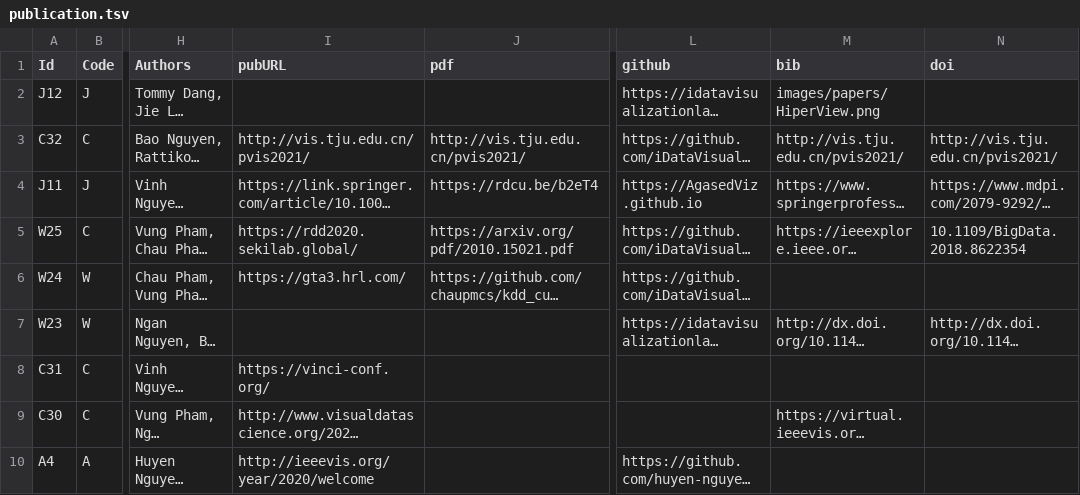
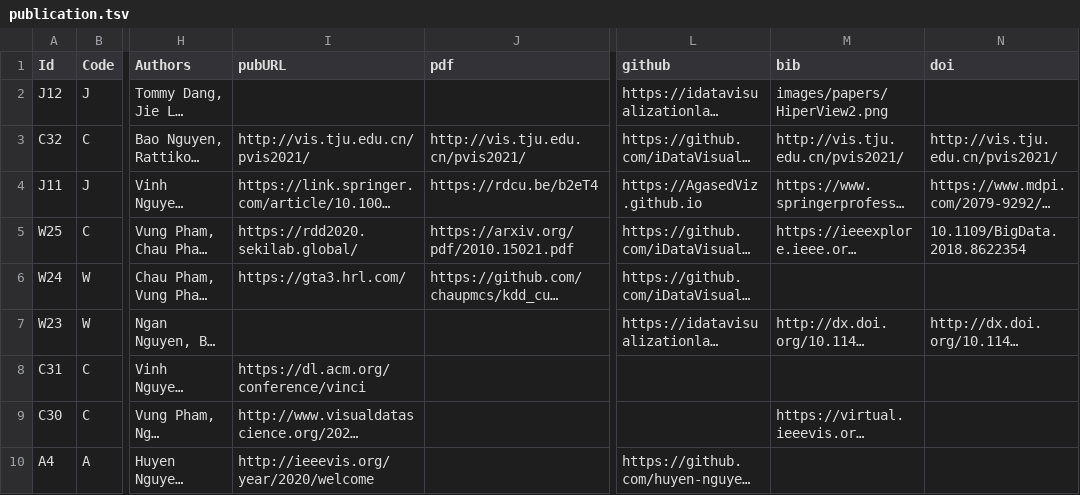
Before and after one commit to iDataVisualizationLab/idatavisualizationlab.github.io, a TSV file: data/publication.tsv, drawn as a sheet; only a part is shown, gaps mark what is left out; long unchanged cells end in …; the diff names each change by its address in the sheet, - before the commit and + after, or states it on an @@ line.

Commit message:
l5

```diff
--- a/data/publication.tsv
+++ b/data/publication.tsv
-M2 (bib): images/papers/HiperView.png
+M2 (bib): images/papers/HiperView2.png
-I8 (pubURL): https://vinci-conf.org/
+I8 (pubURL): https://dl.acm.org/conference/vinci
```
